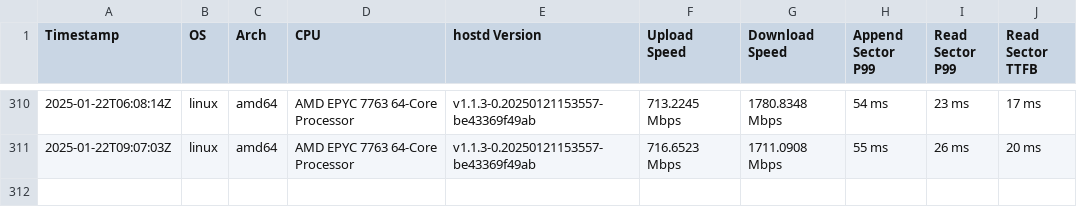
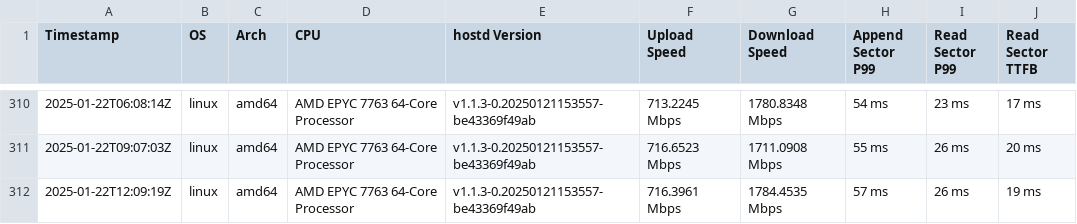
Before and after one commit to SiaFoundation/benchmark, a CSV file: results/rhp3.csv, drawn as a sheet; only a part is shown, gaps mark what is left out; the diff names each change by its address in the sheet, - before the commit and + after, or states it on an @@ line.

```diff
--- a/results/rhp3.csv
+++ b/results/rhp3.csv
+row 312: 2025-01-22T12:09:19Z | linux | amd64 | AMD EPYC 7763 64-Core Processor | v1.1.3-0.20250121153557-be43369f49ab | 716.3961 Mbps | 1784.4535 Mbps | 57 ms | 26 ms | 19 ms
```
Also changed, not shown: results/e2e.csv, results/rhp2.csv, 1 other file.
